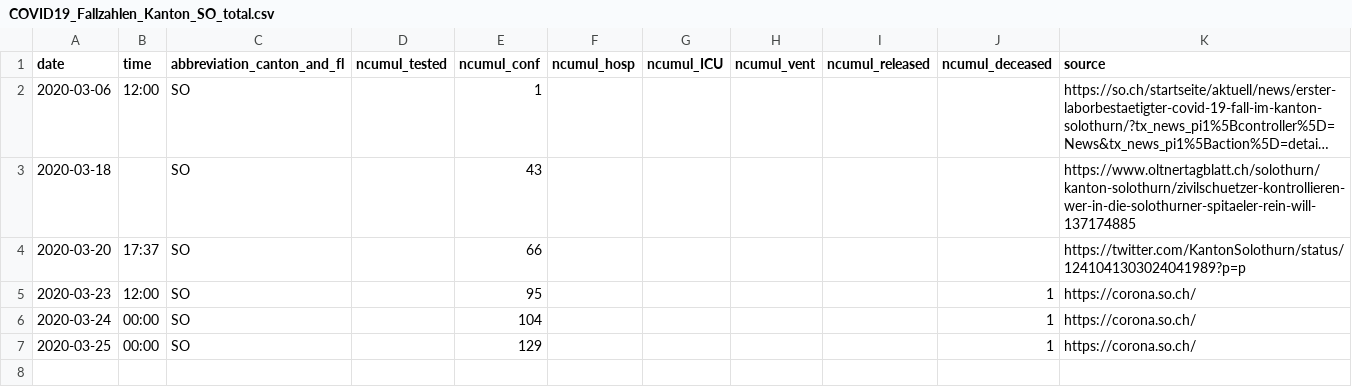
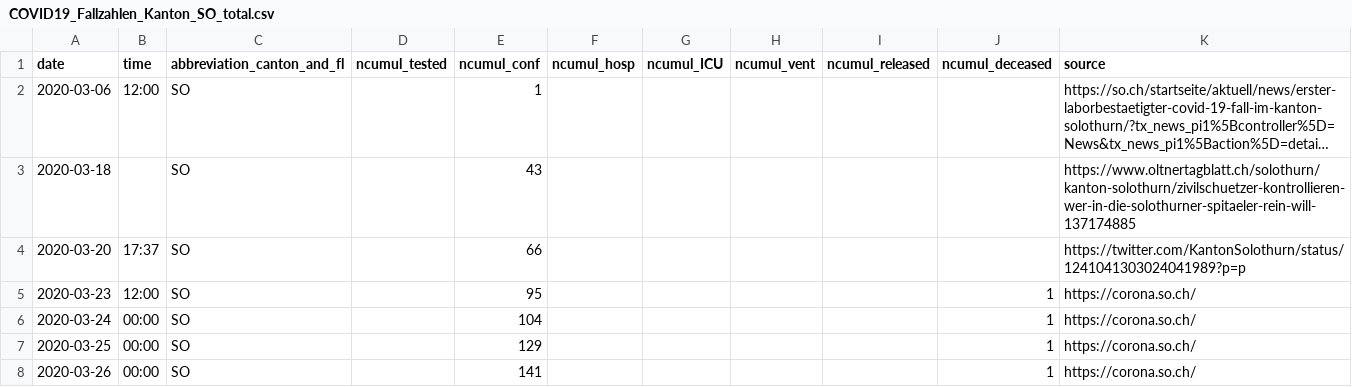
Before and after one commit to CorinneHuegli/covid_19, a CSV file: fallzahlen_kanton_total_csv/COVID19_Fallzahlen_Kanton_SO_total.csv, drawn as a sheet; long unchanged cells end in …; the diff names each change by its address in the sheet, - before the commit and + after, or states it on an @@ line.

```diff
--- a/fallzahlen_kanton_total_csv/COVID19_Fallzahlen_Kanton_SO_total.csv
+++ b/fallzahlen_kanton_total_csv/COVID19_Fallzahlen_Kanton_SO_total.csv
+row 8: 2020-03-26 | 00:00 | SO |  | 141 |  |  |  |  | 1 | https://corona.so.ch/
```
